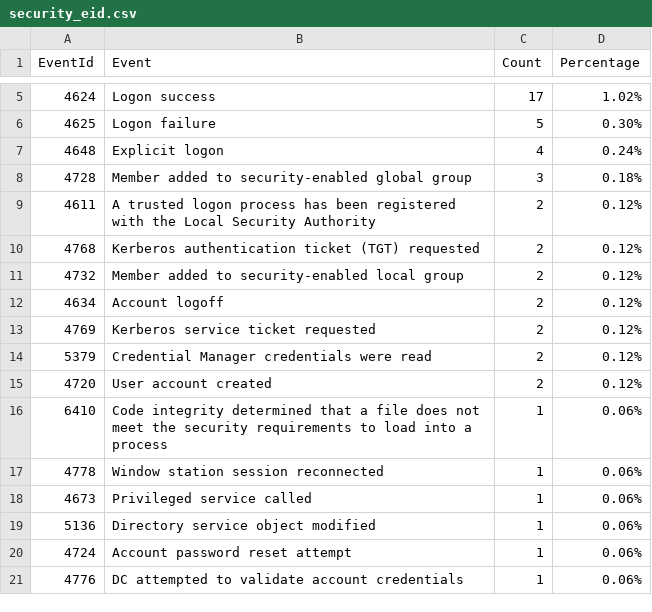
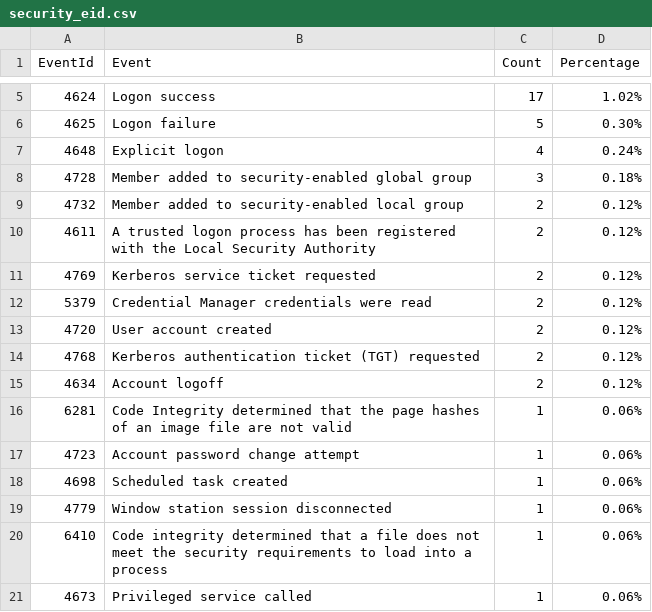
Before and after one commit to fukusuket/InvestigateWindowsLogSetting, a CSV file: security_eid.csv, drawn as a sheet; only a part is shown, gaps mark what is left out.

```diff
--- a/security_eid.csv
+++ b/security_eid.csv
@@ -8,6 +8,4 @@ EventId,Event,Count,Percentage
 4728,Member added to security-enabled global group,3,0.18%
+4732,Member added to security-enabled local group,2,0.12%
 4611,A trusted logon process has been registered with the Local Security Authority,2,0.12%
-4768,Kerberos authentication ticket (TGT) requested,2,0.12%
-4732,Member added to security-enabled local group,2,0.12%
-4634,Account logoff,2,0.12%
 4769,Kerberos service ticket requested,2,0.12%
@@ -15,7 +13,9 @@ EventId,Event,Count,Percentage
 4720,User account created,2,0.12%
+4768,Kerberos authentication ticket (TGT) requested,2,0.12%
+4634,Account logoff,2,0.12%
+6281,Code Integrity determined that the page hashes of an image file are not valid ,1,0.06%
+4723,Account password change attempt,1,0.06%
+4698,Scheduled task created,1,0.06%
+4779,Window station session disconnected,1,0.06%
 6410,Code integrity determined that a file does not meet the security requirements to load into a process,1,0.06%
-4778,Window station session reconnected,1,0.06%
 4673,Privileged service called,1,0.06%
-5136,Directory service object modified,1,0.06%
-4724,Account password reset attempt,1,0.06%
-4776,DC attempted to validate account credentials,1,0.06%
```
Also changed, not shown: sigma_eid.csv, 3 other files.
